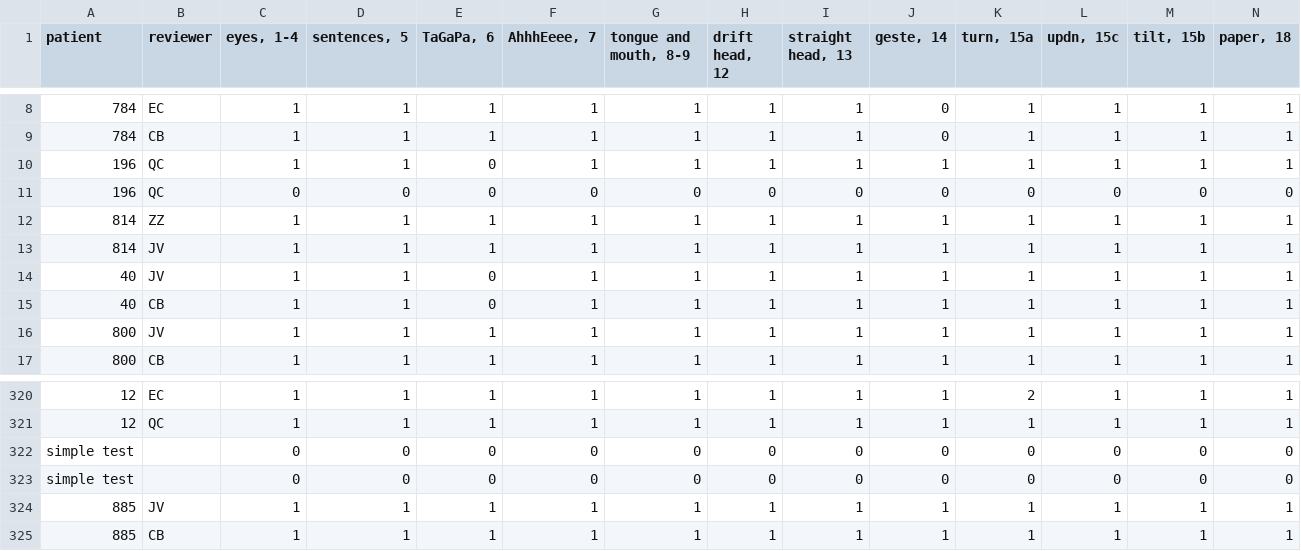
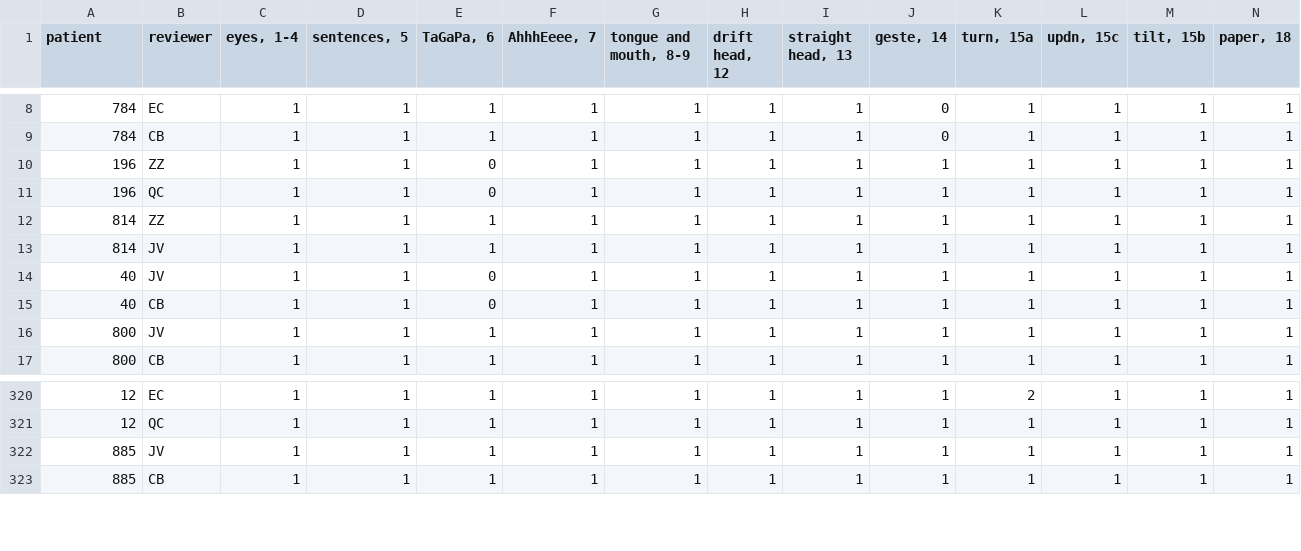
Before and after one commit to zhz077/dystonia_clinic, a CSV file: numberofInstances.csv, drawn as a sheet; only a part is shown, gaps mark what is left out; removed rows and columns are numbered as before the commit, all else as after; rows hold the shown columns only; the diff names each change by its address in the sheet, - before the commit and + after, or states it on an @@ line.

```diff
--- a/numberofInstances.csv
+++ b/numberofInstances.csv
+row 10: 196 | ZZ | 1 | 1 | 0 | 1 | 1 | 1 | 1 | 1 | 1 | 1 | 1 | 1
-row 11: 196 | QC | 0 | 0 | 0 | 0 | 0 | 0 | 0 | 0 | 0 | 0 | 0 | 0
-row 322: simple test |  | 0 | 0 | 0 | 0 | 0 | 0 | 0 | 0 | 0 | 0 | 0 | 0
-row 323: simple test |  | 0 | 0 | 0 | 0 | 0 | 0 | 0 | 0 | 0 | 0 | 0 | 0
```
Also changed, not shown: annotation overlap.csv, processed/196.csv, 17 other files.
